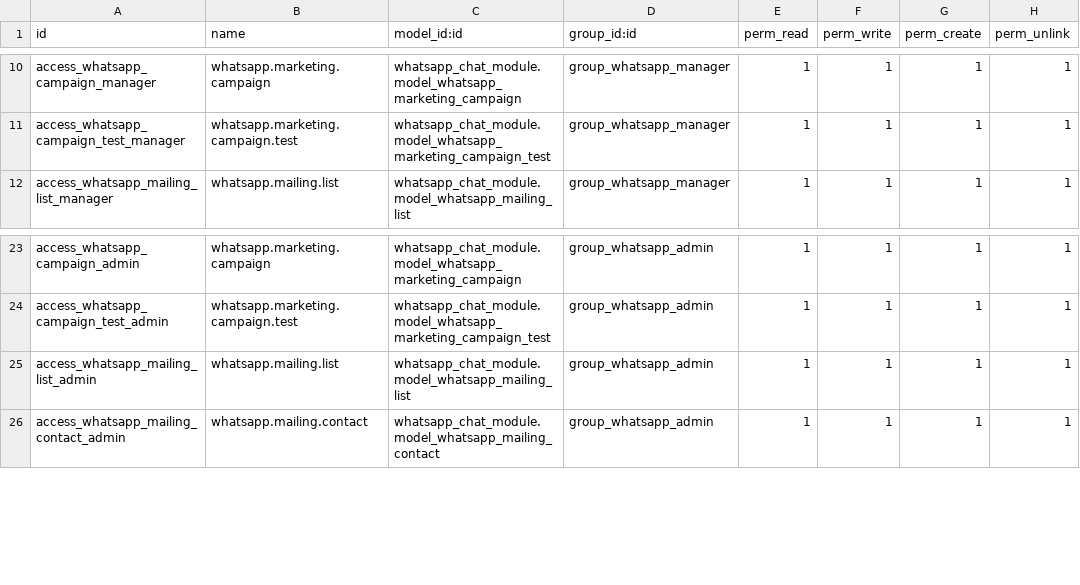
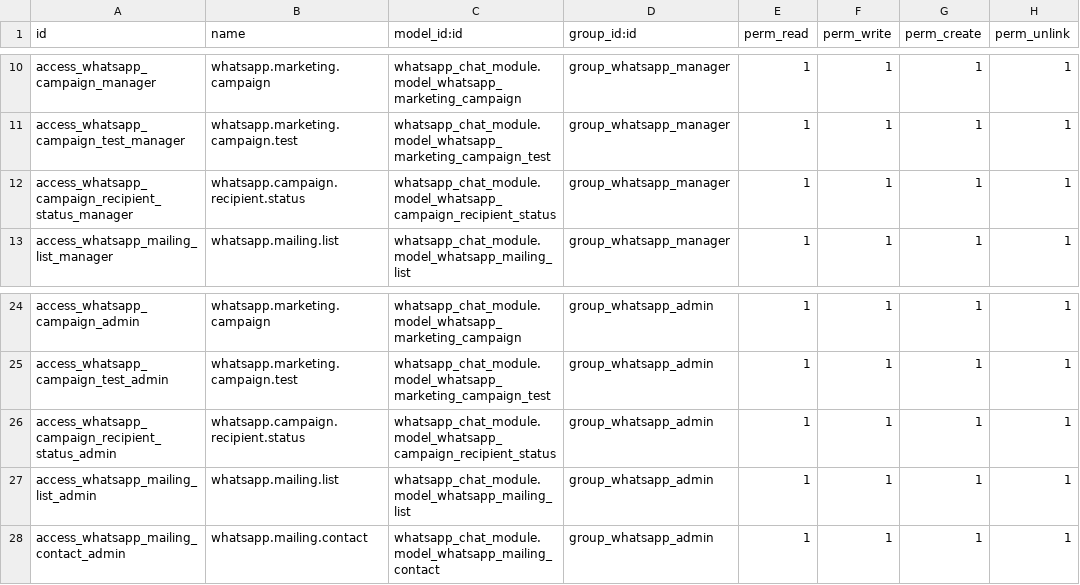
Before and after one commit to prashant-at/whatsapp_chat_module, a CSV file: whatsapp_chat_module/security/ir.model.access.csv, drawn as a sheet; only a part is shown, gaps mark what is left out.

```diff
--- a/whatsapp_chat_module/security/ir.model.access.csv
+++ b/whatsapp_chat_module/security/ir.model.access.csv
@@ -11,2 +11,3 @@ access_whatsapp_campaign_manager,whatsapp.marketing.campaign,whatsapp_chat_modul
 access_whatsapp_campaign_test_manager,whatsapp.marketing.campaign.test,whatsapp_chat_module.model_whatsapp_marketing_campaign_test,group_whatsapp_manager,1,1,1,1
+access_whatsapp_campaign_recipient_status_manager,whatsapp.campaign.recipient.status,whatsapp_chat_module.model_whatsapp_campaign_recipient_status,group_whatsapp_manager,1,1,1,1
 access_whatsapp_mailing_list_manager,whatsapp.mailing.list,whatsapp_chat_module.model_whatsapp_mailing_list,group_whatsapp_manager,1,1,1,1
@@ -24,2 +25,3 @@ access_whatsapp_campaign_admin,whatsapp.marketing.campaign,whatsapp_chat_module.
 access_whatsapp_campaign_test_admin,whatsapp.marketing.campaign.test,whatsapp_chat_module.model_whatsapp_marketing_campaign_test,group_whatsapp_admin,1,1,1,1
+access_whatsapp_campaign_recipient_status_admin,whatsapp.campaign.recipient.status,whatsapp_chat_module.model_whatsapp_campaign_recipient_status,group_whatsapp_admin,1,1,1,1
 access_whatsapp_mailing_list_admin,whatsapp.mailing.list,whatsapp_chat_module.model_whatsapp_mailing_list,group_whatsapp_admin,1,1,1,1
```
Also changed, not shown: 18 other files.
